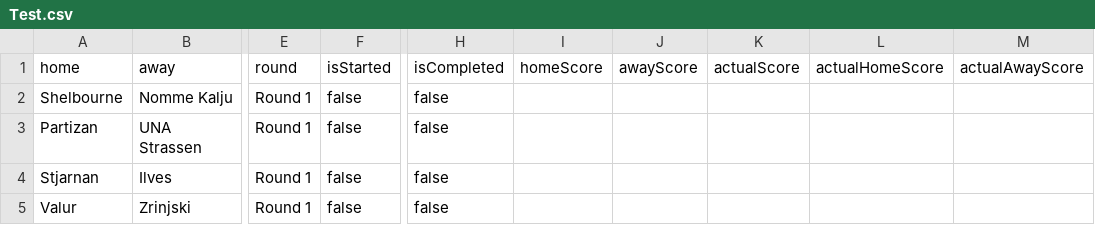
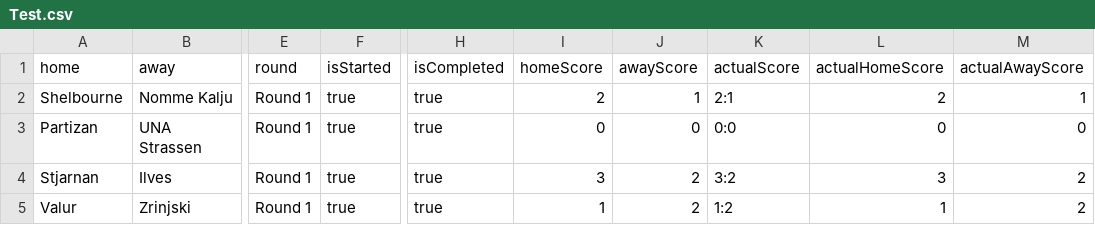
Before and after one commit to yaroshenkoms-wq/league-backend, a CSV file: Test.csv, drawn as a sheet; only a part is shown, gaps mark what is left out; the diff names each change by its address in the sheet, - before the commit and + after, or states it on an @@ line.

Commit message:
add actual results for test matches

```diff
--- a/Test.csv
+++ b/Test.csv
-F2:F5 (isStarted): false
+F2:F5 (isStarted): true
-H2:H5 (isCompleted): false
+H2:H5 (isCompleted): true
-I2 (homeScore): (empty)
+I2 (homeScore): 2
-J2 (awayScore): (empty)
+J2 (awayScore): 1
-K2 (actualScore): (empty)
+K2 (actualScore): 2:1
-L2 (actualHomeScore): (empty)
+L2 (actualHomeScore): 2
-M2 (actualAwayScore): (empty)
+M2 (actualAwayScore): 1
-I3 (homeScore): (empty)
+I3 (homeScore): 0
-J3 (awayScore): (empty)
+J3 (awayScore): 0
-K3 (actualScore): (empty)
+K3 (actualScore): 0:0
-L3 (actualHomeScore): (empty)
+L3 (actualHomeScore): 0
-M3 (actualAwayScore): (empty)
+M3 (actualAwayScore): 0
-I4 (homeScore): (empty)
+I4 (homeScore): 3
-J4:J5 (awayScore): (empty)
+J4:J5 (awayScore): 2
-K4 (actualScore): (empty)
+K4 (actualScore): 3:2
-L4 (actualHomeScore): (empty)
+L4 (actualHomeScore): 3
-M4:M5 (actualAwayScore): (empty)
+M4:M5 (actualAwayScore): 2
-I5 (homeScore): (empty)
+I5 (homeScore): 1
-K5 (actualScore): (empty)
+K5 (actualScore): 1:2
-L5 (actualHomeScore): (empty)
+L5 (actualHomeScore): 1
```
